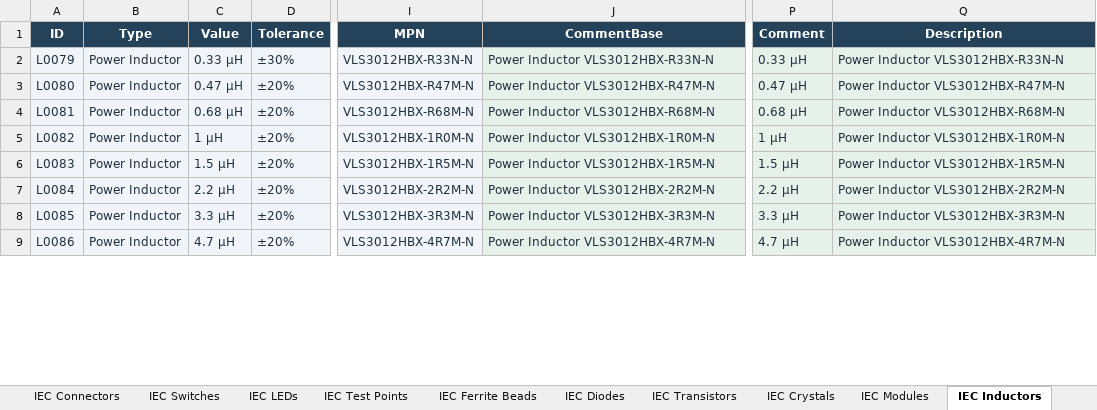
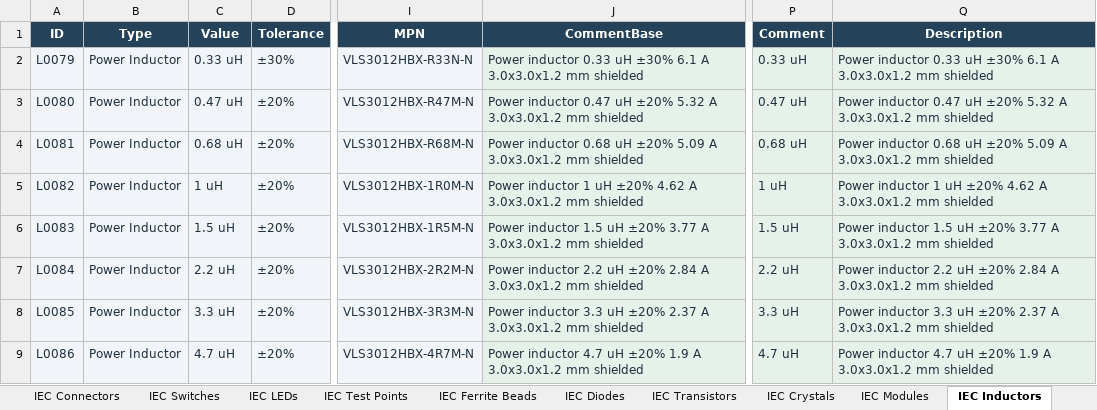
Before and after one commit to nomatin/ESKD-altium-libraries, an Excel workbook: MY_LIB_IEC.xlsx, sheet IEC Inductors, drawn as a sheet; only a part is shown, gaps mark what is left out; values as stored, in another font and other column widths than the file's, no borders; table styles not drawn; the diff covers the shown part only; the diff names each change by its address in the sheet, - before the commit and + after, or states it on an @@ line.

```diff
--- a/MY_LIB_IEC.xlsx (sheet IEC Inductors)
+++ b/MY_LIB_IEC.xlsx (sheet IEC Inductors)
-C2 (Value): 0.33 µH
+C2 (Value): 0.33 uH
-J2 (CommentBase): Power Inductor VLS3012HBX-R33N-N
+J2 (CommentBase): Power inductor 0.33 uH ±30% 6.1 A 3.0x3.0x1.2 mm shielded
-P2 (Comment): 0.33 µH
+P2 (Comment): 0.33 uH
-Q2 (Description): Power Inductor VLS3012HBX-R33N-N
+Q2 (Description): Power inductor 0.33 uH ±30% 6.1 A 3.0x3.0x1.2 mm shielded
-C3 (Value): 0.47 µH
+C3 (Value): 0.47 uH
-J3 (CommentBase): Power Inductor VLS3012HBX-R47M-N
+J3 (CommentBase): Power inductor 0.47 uH ±20% 5.32 A 3.0x3.0x1.2 mm shielded
-P3 (Comment): 0.47 µH
+P3 (Comment): 0.47 uH
-Q3 (Description): Power Inductor VLS3012HBX-R47M-N
+Q3 (Description): Power inductor 0.47 uH ±20% 5.32 A 3.0x3.0x1.2 mm shielded
-C4 (Value): 0.68 µH
+C4 (Value): 0.68 uH
-J4 (CommentBase): Power Inductor VLS3012HBX-R68M-N
+J4 (CommentBase): Power inductor 0.68 uH ±20% 5.09 A 3.0x3.0x1.2 mm shielded
-P4 (Comment): 0.68 µH
+P4 (Comment): 0.68 uH
-Q4 (Description): Power Inductor VLS3012HBX-R68M-N
+Q4 (Description): Power inductor 0.68 uH ±20% 5.09 A 3.0x3.0x1.2 mm shielded
-C5 (Value): 1 µH
+C5 (Value): 1 uH
-J5 (CommentBase): Power Inductor VLS3012HBX-1R0M-N
+J5 (CommentBase): Power inductor 1 uH ±20% 4.62 A 3.0x3.0x1.2 mm shielded
-P5 (Comment): 1 µH
+P5 (Comment): 1 uH
-Q5 (Description): Power Inductor VLS3012HBX-1R0M-N
+Q5 (Description): Power inductor 1 uH ±20% 4.62 A 3.0x3.0x1.2 mm shielded
-C6 (Value): 1.5 µH
+C6 (Value): 1.5 uH
-J6 (CommentBase): Power Inductor VLS3012HBX-1R5M-N
+J6 (CommentBase): Power inductor 1.5 uH ±20% 3.77 A 3.0x3.0x1.2 mm shielded
-P6 (Comment): 1.5 µH
+P6 (Comment): 1.5 uH
-Q6 (Description): Power Inductor VLS3012HBX-1R5M-N
+Q6 (Description): Power inductor 1.5 uH ±20% 3.77 A 3.0x3.0x1.2 mm shielded
-C7 (Value): 2.2 µH
+C7 (Value): 2.2 uH
-J7 (CommentBase): Power Inductor VLS3012HBX-2R2M-N
+J7 (CommentBase): Power inductor 2.2 uH ±20% 2.84 A 3.0x3.0x1.2 mm shielded
-P7 (Comment): 2.2 µH
+P7 (Comment): 2.2 uH
-Q7 (Description): Power Inductor VLS3012HBX-2R2M-N
+Q7 (Description): Power inductor 2.2 uH ±20% 2.84 A 3.0x3.0x1.2 mm shielded
-C8 (Value): 3.3 µH
+C8 (Value): 3.3 uH
-J8 (CommentBase): Power Inductor VLS3012HBX-3R3M-N
+J8 (CommentBase): Power inductor 3.3 uH ±20% 2.37 A 3.0x3.0x1.2 mm shielded
-P8 (Comment): 3.3 µH
+P8 (Comment): 3.3 uH
-Q8 (Description): Power Inductor VLS3012HBX-3R3M-N
+Q8 (Description): Power inductor 3.3 uH ±20% 2.37 A 3.0x3.0x1.2 mm shielded
-C9 (Value): 4.7 µH
+C9 (Value): 4.7 uH
-J9 (CommentBase): Power Inductor VLS3012HBX-4R7M-N
+J9 (CommentBase): Power inductor 4.7 uH ±20% 1.9 A 3.0x3.0x1.2 mm shielded
-P9 (Comment): 4.7 µH
+P9 (Comment): 4.7 uH
-Q9 (Description): Power Inductor VLS3012HBX-4R7M-N
+Q9 (Description): Power inductor 4.7 uH ±20% 1.9 A 3.0x3.0x1.2 mm shielded
```
Also changed, not shown: 16 edited cells elsewhere in this sheet, sheet IEC Resistors, sheet IEC Connectors, sheet IEC Diodes, sheet IEC Ferrite Beads, sheet IEC Crystals, sheet IEC Capacitors, 5 more sheets, formulas that keep their value, MY_LIB.xlsx, 1 other file.
